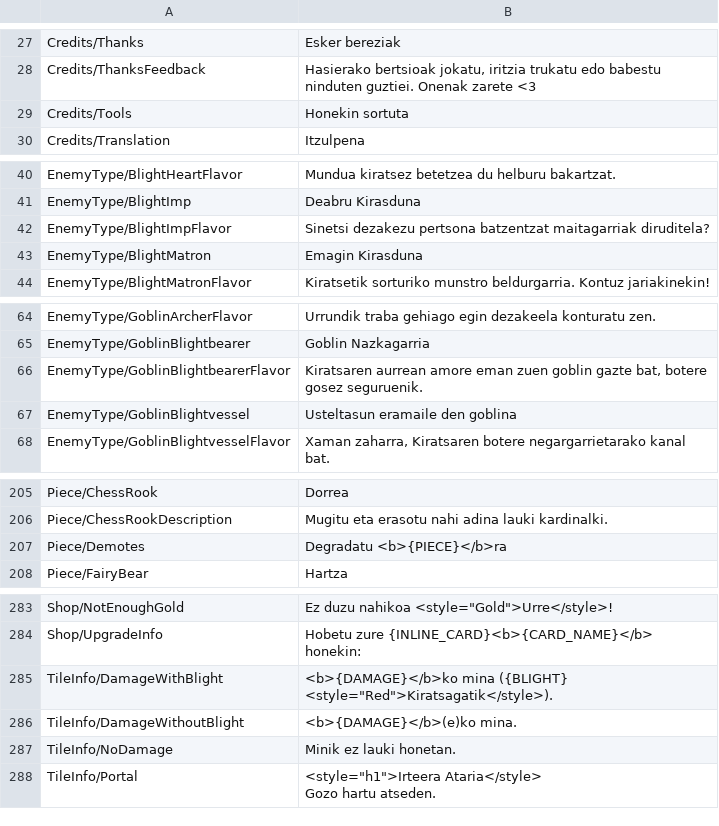
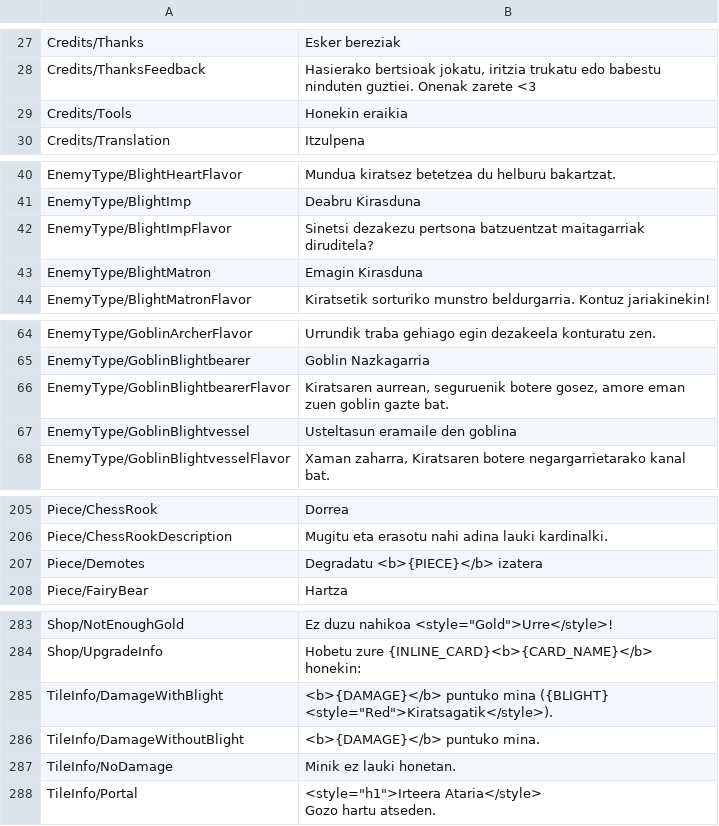
Before and after one commit to ekintaekin/itzulpenak, a CSV file: Pawnbarian/Basque.csv, drawn as a sheet; only a part is shown, gaps mark what is left out; the diff covers the shown part only; the diff names each change by its address in the sheet, - before the commit and + after, or states it on an @@ line.

```diff
--- a/Pawnbarian/Basque.csv
+++ b/Pawnbarian/Basque.csv
-B29: Honekin sortuta
+B29: Honekin eraikia
-B42: …dezakezu pertsona batzentzat maitagarriak diruditela?
+B42: …dezakezu pertsona batzuentzat maitagarriak diruditela?
-B66: Kiratsaren aurrean amore eman zuen goblin gazte bat, botere gosez seguruenik.
+B66: Kiratsaren aurrean, seguruenik botere gosez, amore eman zuen goblin gazte bat.
-B207: Degradatu <b>{PIECE}</b>ra
+B207: Degradatu <b>{PIECE}</b> izatera
-B285: <b>{DAMAGE}</b>ko mina ({BLIGHT}…
+B285: <b>{DAMAGE}</b> puntuko mina ({BLIGHT}…
-B286: <b>{DAMAGE}</b>(e)ko mina.
+B286: <b>{DAMAGE}</b> puntuko mina.
```
Also changed, not shown: 14 edited cells elsewhere in this file.
